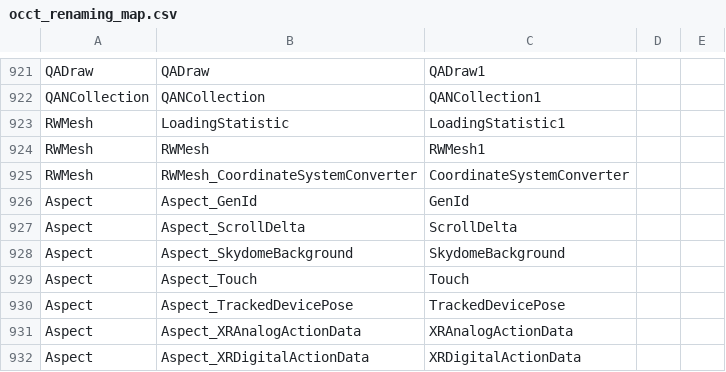
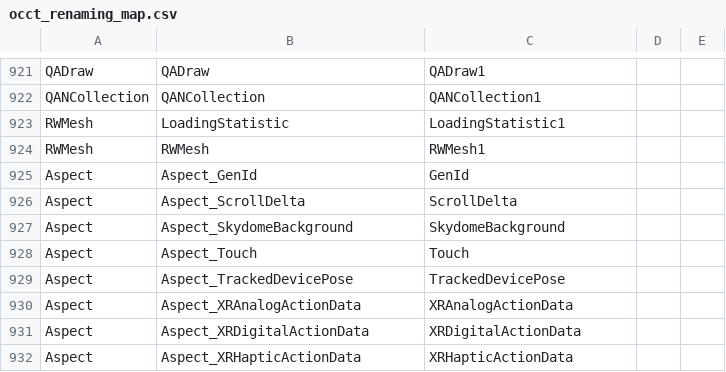
Before and after one commit to ShadowwodahS/OCCT-rename-refactoring, a CSV file: my_docs/occt_renaming_map.csv, drawn as a sheet; only a part is shown, gaps mark what is left out; the shorter side is filled out with more unchanged rows; the diff names each change by its address in the sheet, - before the commit and + after, or states it on an @@ line.

Commit message:
update rename map

```diff
--- a/my_docs/occt_renaming_map.csv
+++ b/my_docs/occt_renaming_map.csv
-row 925: RWMesh | RWMesh_CoordinateSystemConverter | CoordinateSystemConverter
```
